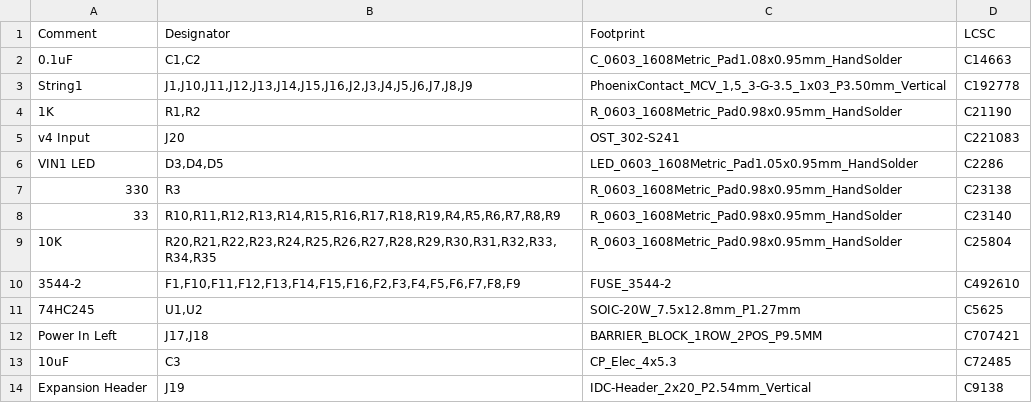
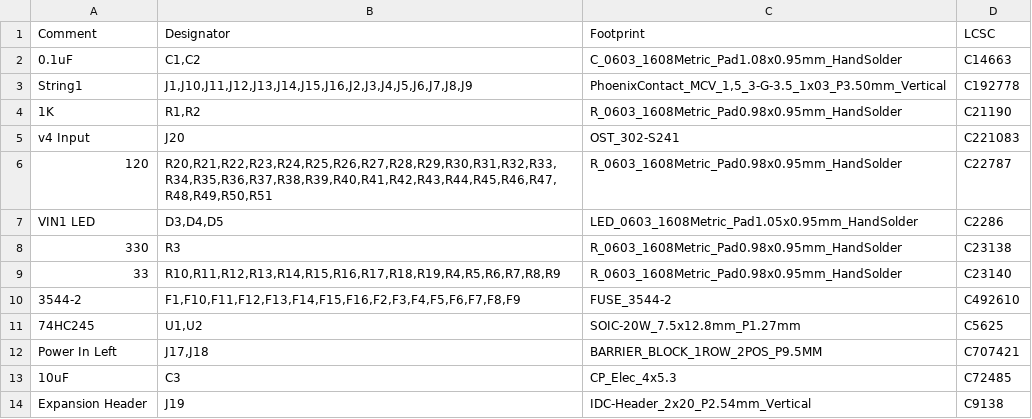
Before and after one commit to computergeek1507/PB_16, a CSV file: 16_Expansion_Dual_SMD/jlcpcb/assembly/BOM-PB_16.csv, drawn as a sheet.

```diff
--- a/16_Expansion_Dual_SMD/jlcpcb/assembly/BOM-PB_16.csv
+++ b/16_Expansion_Dual_SMD/jlcpcb/assembly/BOM-PB_16.csv
@@ -5,2 +5,3 @@ String1,"J1,J10,J11,J12,J13,J14,J15,J16,J2,J3,J4,J5,J6,J7,J8,J9","PhoenixContact
 v4 Input,J20,OST_302-S241,C221083
+120,"R20,R21,R22,R23,R24,R25,R26,R27,R28,R29,R30,R31,R32,R33,R34,R35,R36,R37,R38,R39,R40,R41,R42,R43,R44,R45,R46,R47,R48,R49,R50,R51",R_0603_1608Metric_Pad0.98x0.95mm_HandSolder,C22787
 VIN1 LED,"D3,D4,D5",LED_0603_1608Metric_Pad1.05x0.95mm_HandSolder,C2286
@@ -8,3 +9,2 @@ VIN1 LED,"D3,D4,D5",LED_0603_1608Metric_Pad1.05x0.95mm_HandSolder,C2286
 33,"R10,R11,R12,R13,R14,R15,R16,R17,R18,R19,R4,R5,R6,R7,R8,R9",R_0603_1608Metric_Pad0.98x0.95mm_HandSolder,C23140
-10K,"R20,R21,R22,R23,R24,R25,R26,R27,R28,R29,R30,R31,R32,R33,R34,R35",R_0603_1608Metric_Pad0.98x0.95mm_HandSolder,C25804
 3544-2,"F1,F10,F11,F12,F13,F14,F15,F16,F2,F3,F4,F5,F6,F7,F8,F9",FUSE_3544-2,C492610
```
Also changed, not shown: 16_Expansion_Dual_SMD/jlcpcb/assembly/POS-PB_16.csv, 50 other files.
